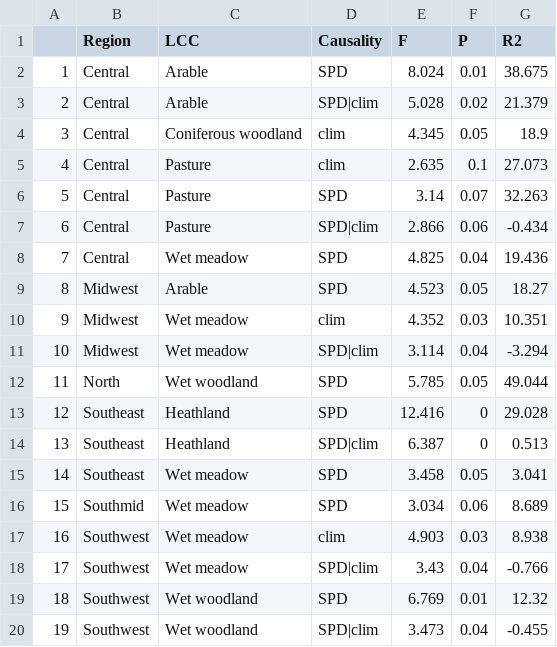
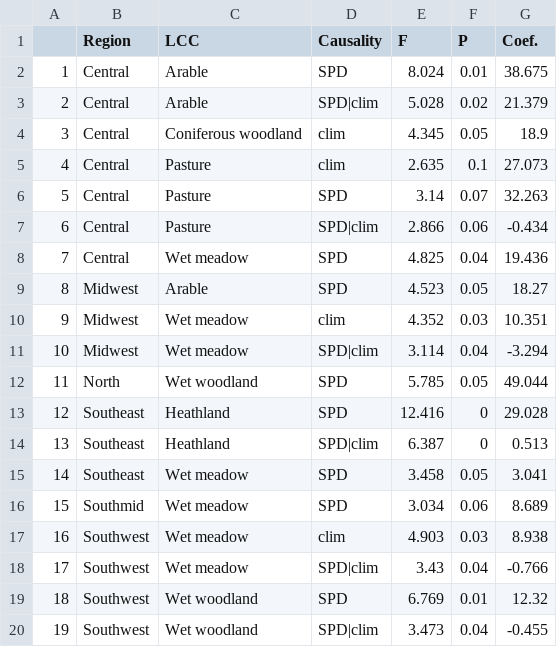
Before and after one commit to GVernh/fennoscandian_pollen_final, a CSV file: Results/Plots/LCC_abun/Significant_results_after_abun.csv, drawn as a sheet.

```diff
--- a/Results/Plots/LCC_abun/Significant_results_after_abun.csv
+++ b/Results/Plots/LCC_abun/Significant_results_after_abun.csv
@@ -1,2 +1,2 @@
-"","Region","LCC","Causality","F","P","R2"
+"","Region","LCC","Causality","F","P","Coef."
 "1","Central","Arable","SPD",8.024,0.01,38.675
```
Also changed, not shown: Results/Plots/LCC_abun/Significant_results_all_abun.csv, Results/Plots/LCC_abun/Significant_results_before_abun.csv, 5 other files.
